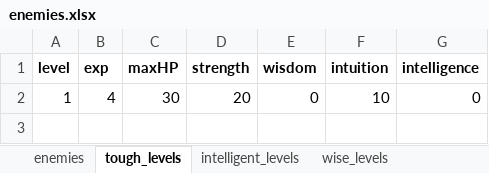
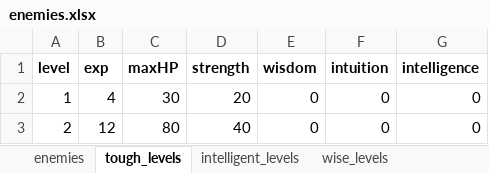
Before and after one commit to cprenoveau/Ulko, an Excel workbook: Assets/Excel/enemies.xlsx, sheet tough_levels, drawn as a sheet; values as stored, in another font and other column widths than the file's, no borders; the diff names each change by its address in the sheet, - before the commit and + after, or states it on an @@ line.

```diff
--- a/Assets/Excel/enemies.xlsx (sheet tough_levels)
+++ b/Assets/Excel/enemies.xlsx (sheet tough_levels)
-F2 (intuition): 10
+F2 (intuition): 0
+row 3: 2 | 12 | 80 | 40 | 0 | 0 | 0
```
Also changed, not shown: sheet intelligent_levels, sheet wise_levels, sheet intuitive_levels, sheet enemies, 54 other files.
